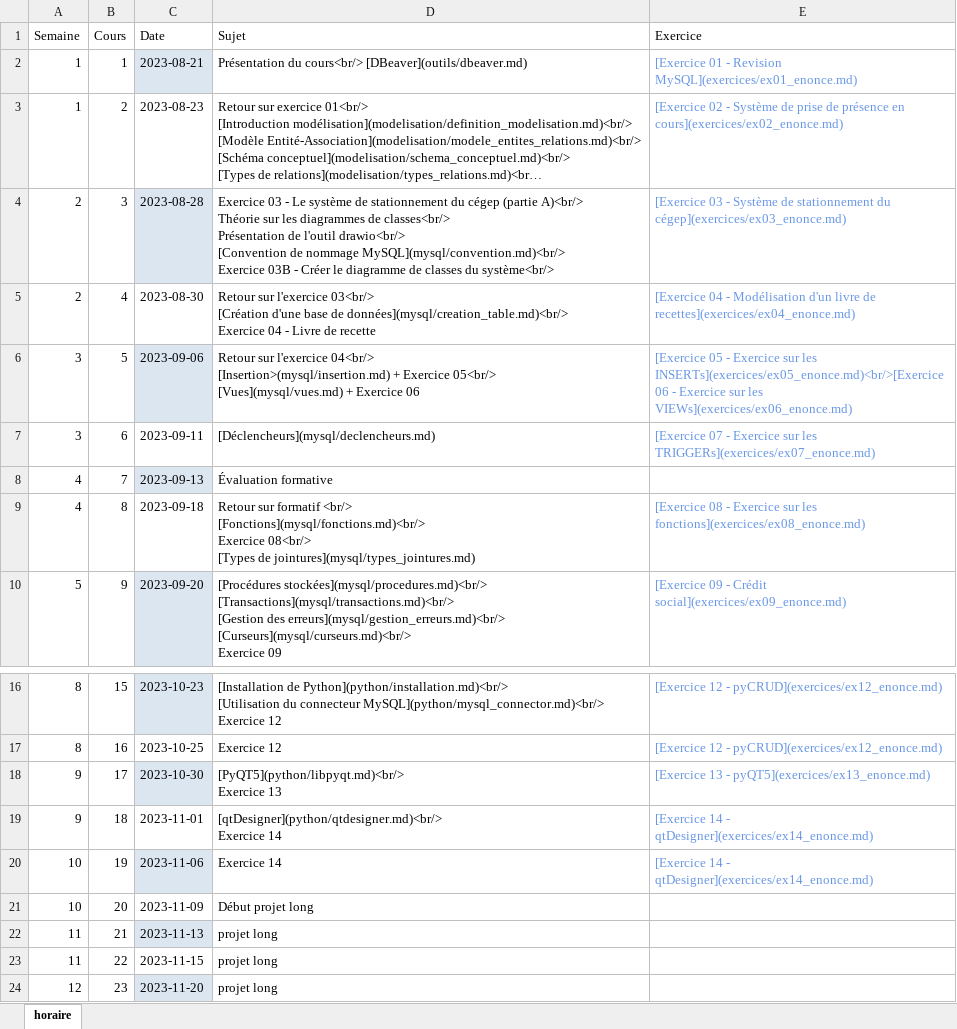
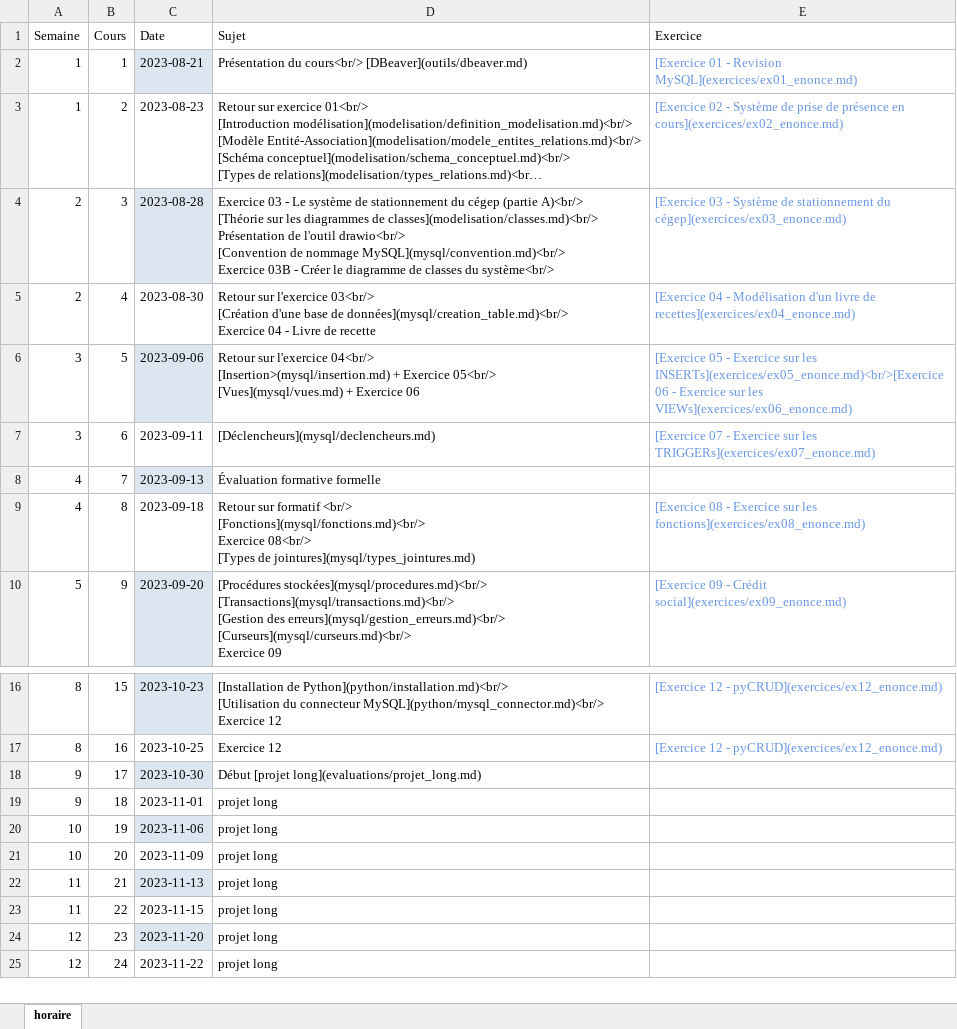
Before and after one commit to cegepvictoetienne/bd2, an Excel workbook: template/horaire.xlsx, sheet horaire, drawn as a sheet; only a part is shown, gaps mark what is left out; the shorter side is filled out with more unchanged rows; long unchanged cells end in …; values as stored, in another font and other column widths than the file's, no borders; ↵ is a line break in a cell; the diff names each change by its address in the sheet, - before the commit and + after, or states it on an @@ line.

Commit message:
amélioration partie 1

```diff
--- a/template/horaire.xlsx (sheet horaire)
+++ b/template/horaire.xlsx (sheet horaire)
-D4 (Sujet): …(partie A)<br/> ↵ Théorie sur les diagrammes de classes<br/> ↵ Présentation de…
+D4 (Sujet): …(partie A)<br/> ↵ [Théorie sur les diagrammes de classes](modelisation/classes.md)<br/> ↵ Présentation de…
-D8 (Sujet): Évaluation formative
+D8 (Sujet): Évaluation formative formelle
-D18 (Sujet): [PyQT5](python/libpyqt.md)<br/> ↵ Exercice 13
+D18 (Sujet): Début [projet long](evaluations/projet_long.md)
-E18 (Exercice): [Exercice 13 - pyQT5](exercices/ex13_enonce.md)
+E18 (Exercice): (empty)
-D19 (Sujet): [qtDesigner](python/qtdesigner.md)<br/> ↵ Exercice 14
+D19 (Sujet): projet long
-E19:E20 (Exercice): [Exercice 14 - qtDesigner](exercices/ex14_enonce.md)
+E19:E20 (Exercice): (empty)
-D20 (Sujet): Exercice 14
+D20 (Sujet): projet long
-D21 (Sujet): Début projet long
+D21 (Sujet): projet long
```
Also changed, not shown: 44 other files.
